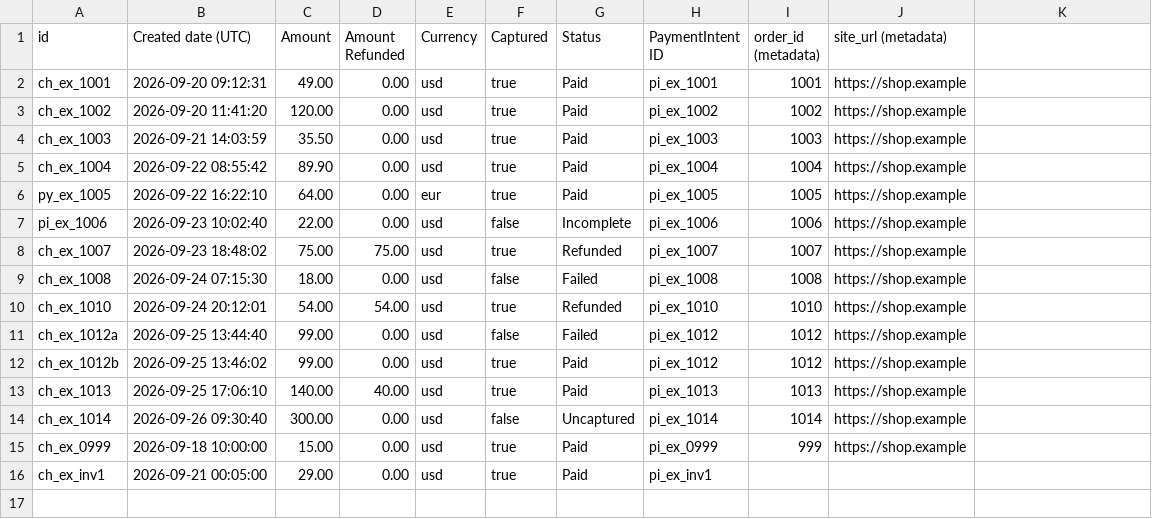
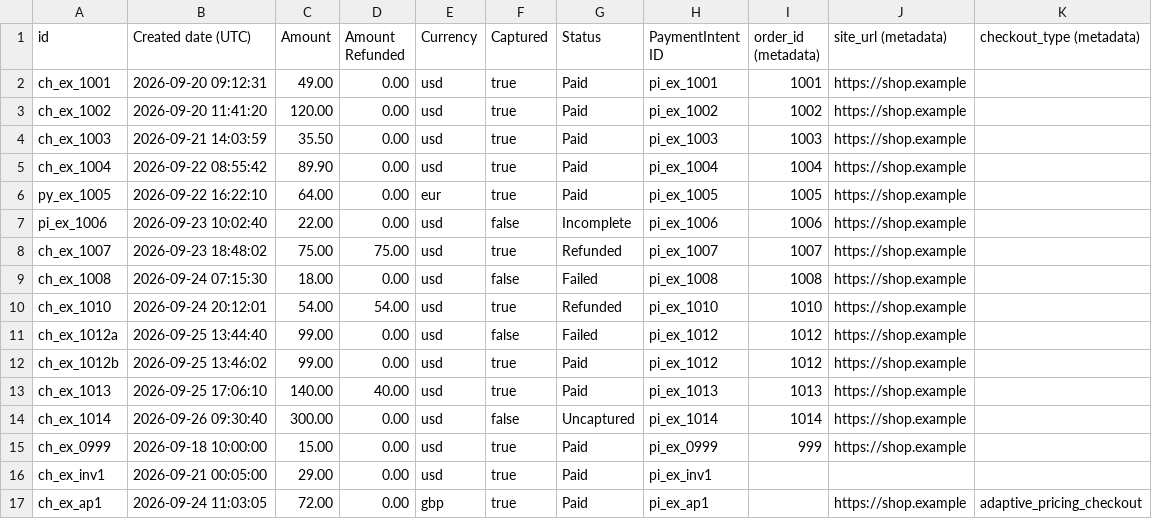
Before and after one commit to terminalstate/callback-audit, a CSV file: examples/woocommerce-stripe/stripe_payments.csv, drawn as a sheet; the diff names each change by its address in the sheet, - before the commit and + after, or states it on an @@ line.

Commit message:
Stripe adapter: report successful payments that carry no order reference
Adaptive Pricing payments are created through a Checkout Session before the
order exists; the plugin writes order_id on them only after it has matched
the payment to its order. The ones it never matched therefore carry no
order_id, so the join by order cannot see them, and they are exactly the
paid-but-pending orders of that failure mode.

- new station 5 finding "provider success without an order reference":
  SUSPECT for successful payments with checkout_type
  adaptive_pricing_checkout and no order_id (ids and times listed),
  info for other successful payments without order_id
- the Stripe reader keeps working when the export has checkout_type but
  no order_id column at all
- docs and example exports cover the case

```diff
--- a/examples/woocommerce-stripe/stripe_payments.csv
+++ b/examples/woocommerce-stripe/stripe_payments.csv
-K1: (empty)
+K1: checkout_type (metadata)
+row 17: ch_ex_ap1 | 2026-09-24 11:03:05 | 72.00 | 0.00 | gbp | true | Paid | pi_ex_ap1 |  | https://shop.example | adaptive_pricing_checkout
```
Also changed, not shown: examples/woocommerce-stripe/orders.csv, 6 other files.
